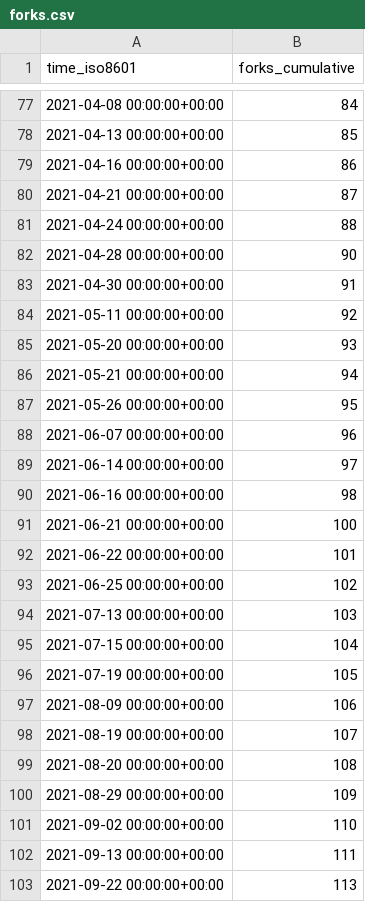
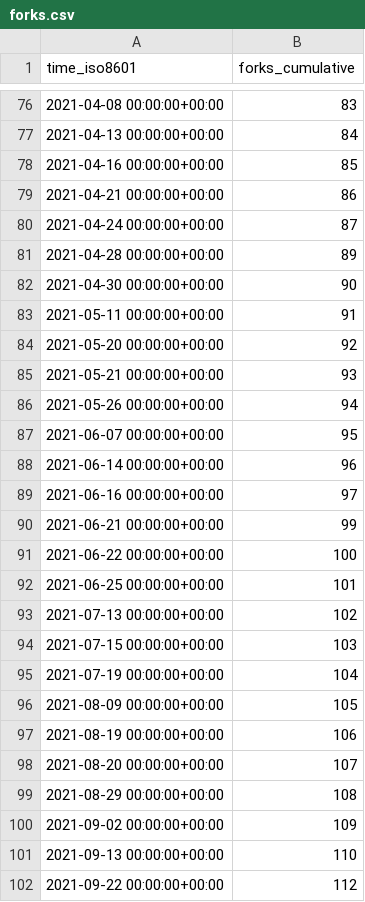
Before and after one commit to miroapp/app-examples, a CSV file: miroapp/app-examples/ghrs-data/forks.csv, drawn as a sheet; only a part is shown, gaps mark what is left out; the diff covers the shown part only.

```diff
--- a/miroapp/app-examples/ghrs-data/forks.csv
+++ b/miroapp/app-examples/ghrs-data/forks.csv
@@ -77,27 +76,27 @@ time_iso8601,forks_cumulative
-2021-04-08 00:00:00+00:00,84
-2021-04-13 00:00:00+00:00,85
-2021-04-16 00:00:00+00:00,86
-2021-04-21 00:00:00+00:00,87
-2021-04-24 00:00:00+00:00,88
-2021-04-28 00:00:00+00:00,90
-2021-04-30 00:00:00+00:00,91
-2021-05-11 00:00:00+00:00,92
-2021-05-20 00:00:00+00:00,93
-2021-05-21 00:00:00+00:00,94
-2021-05-26 00:00:00+00:00,95
-2021-06-07 00:00:00+00:00,96
-2021-06-14 00:00:00+00:00,97
-2021-06-16 00:00:00+00:00,98
-2021-06-21 00:00:00+00:00,100
-2021-06-22 00:00:00+00:00,101
-2021-06-25 00:00:00+00:00,102
-2021-07-13 00:00:00+00:00,103
-2021-07-15 00:00:00+00:00,104
-2021-07-19 00:00:00+00:00,105
-2021-08-09 00:00:00+00:00,106
-2021-08-19 00:00:00+00:00,107
-2021-08-20 00:00:00+00:00,108
-2021-08-29 00:00:00+00:00,109
-2021-09-02 00:00:00+00:00,110
-2021-09-13 00:00:00+00:00,111
-2021-09-22 00:00:00+00:00,113
+2021-04-08 00:00:00+00:00,83
+2021-04-13 00:00:00+00:00,84
+2021-04-16 00:00:00+00:00,85
+2021-04-21 00:00:00+00:00,86
+2021-04-24 00:00:00+00:00,87
+2021-04-28 00:00:00+00:00,89
+2021-04-30 00:00:00+00:00,90
+2021-05-11 00:00:00+00:00,91
+2021-05-20 00:00:00+00:00,92
+2021-05-21 00:00:00+00:00,93
+2021-05-26 00:00:00+00:00,94
+2021-06-07 00:00:00+00:00,95
+2021-06-14 00:00:00+00:00,96
+2021-06-16 00:00:00+00:00,97
+2021-06-21 00:00:00+00:00,99
+2021-06-22 00:00:00+00:00,100
+2021-06-25 00:00:00+00:00,101
+2021-07-13 00:00:00+00:00,102
+2021-07-15 00:00:00+00:00,103
+2021-07-19 00:00:00+00:00,104
+2021-08-09 00:00:00+00:00,105
+2021-08-19 00:00:00+00:00,106
+2021-08-20 00:00:00+00:00,107
+2021-08-29 00:00:00+00:00,108
+2021-09-02 00:00:00+00:00,109
+2021-09-13 00:00:00+00:00,110
+2021-09-22 00:00:00+00:00,112
```
Also changed, not shown: 1 removed row and 145 edited cells elsewhere in this file.
